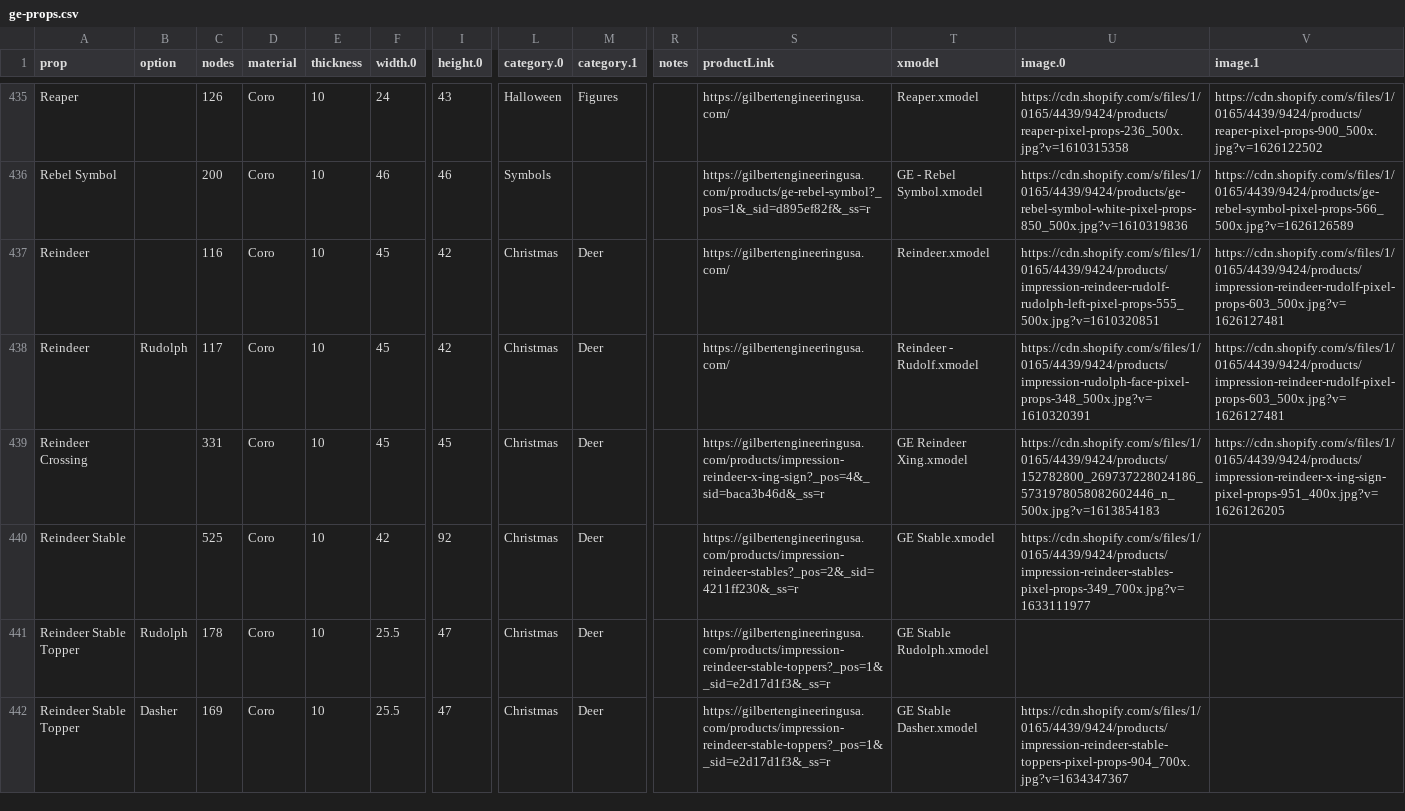
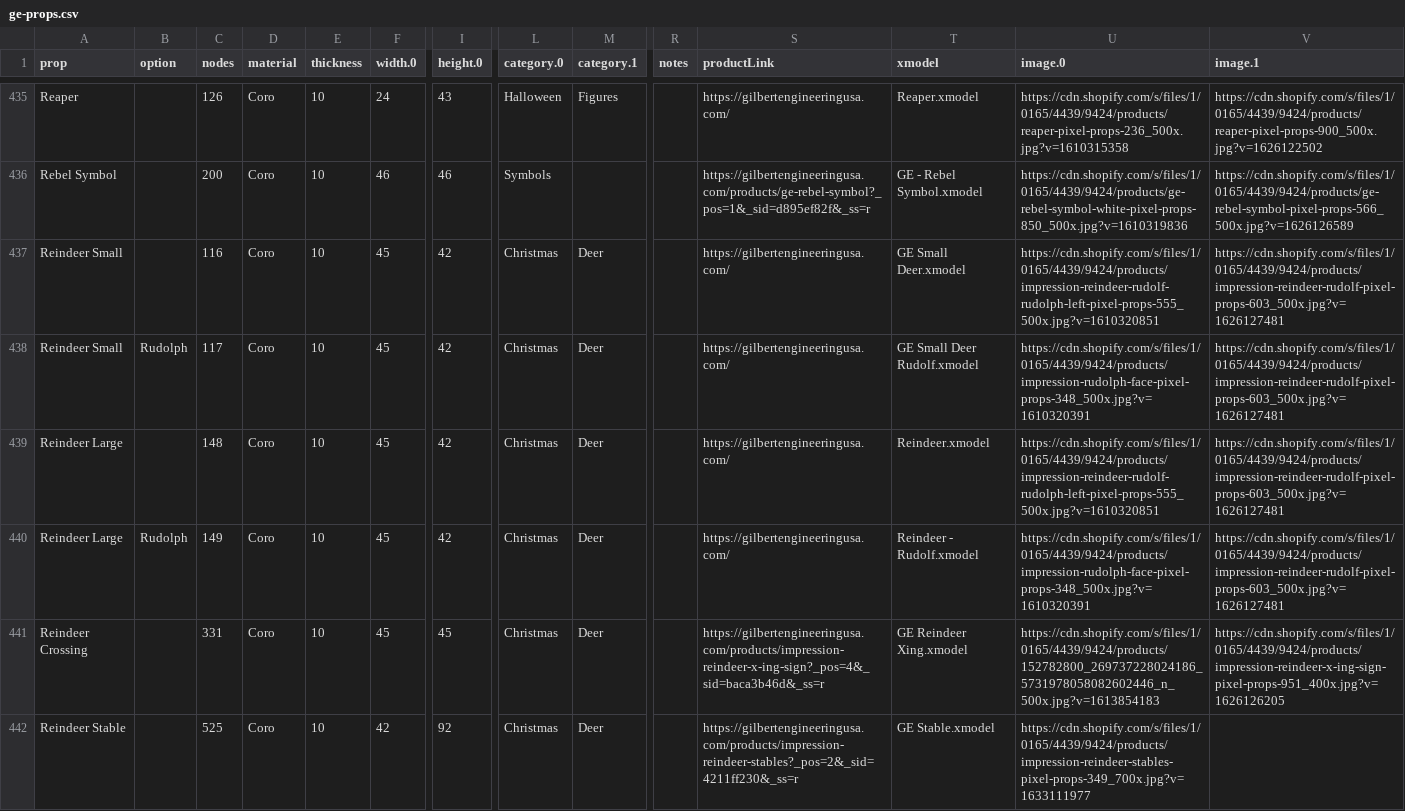
Before and after one commit to GEUSA/xmodels, a CSV file: ge-props.csv, drawn as a sheet; only a part is shown, gaps mark what is left out; the shorter side is filled out with more unchanged rows; rows hold the shown columns only; the diff names each change by its address in the sheet, - before the commit and + after, or states it on an @@ line.

Commit message:
Add files via upload

```diff
--- a/ge-props.csv
+++ b/ge-props.csv
-A437:A438 (prop): Reindeer
+A437:A438 (prop): Reindeer Small
-T437 (xmodel): Reindeer.xmodel
+T437 (xmodel): GE Small Deer.xmodel
-T438 (xmodel): Reindeer - Rudolf.xmodel
+T438 (xmodel): GE Small Deer Rudolf.xmodel
+row 439: Reindeer Large |  | 148 | Coro | 10 | 45 | 42 | Christmas | Deer |  | https://gilbertengineeringusa.com/ | Reindeer.xmodel | https://cdn.shopify.com/s/files/1/0165/4439/9424/products/impression-reindeer-rudolf-rudolph-left-pixel-props-555_500x.jpg?v=1610320851 | https://cdn.shopify.com/s/files/1/0165/4439/9424/products/impression-reindeer-rudolf-pixel-props-603_500x.jpg?v=1626127481
+row 440: Reindeer Large | Rudolph | 149 | Coro | 10 | 45 | 42 | Christmas | Deer |  | https://gilbertengineeringusa.com/ | Reindeer - Rudolf.xmodel | https://cdn.shopify.com/s/files/1/0165/4439/9424/products/impression-rudolph-face-pixel-props-348_500x.jpg?v=1610320391 | https://cdn.shopify.com/s/files/1/0165/4439/9424/products/impression-reindeer-rudolf-pixel-props-603_500x.jpg?v=1626127481
```
